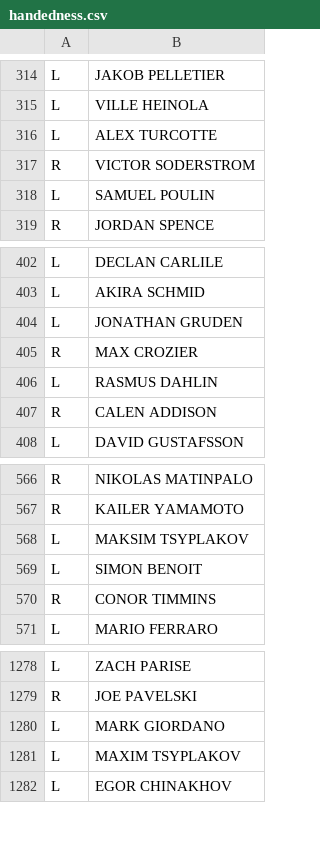
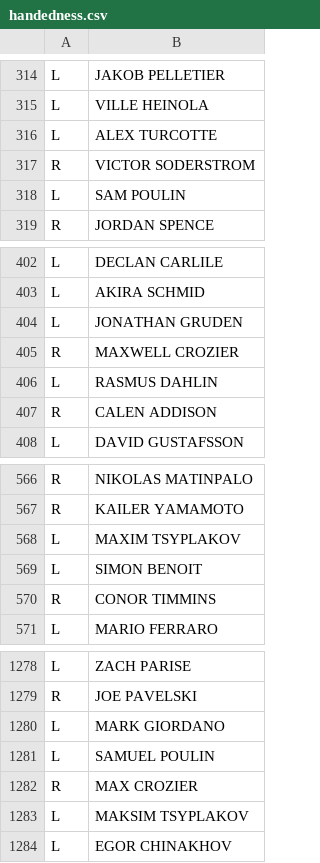
Before and after one commit to TopDownHockey/TopDownHockey_Scraper, a CSV file: src/TopDownHockey_Scraper/data/handedness.csv, drawn as a sheet; only a part is shown, gaps mark what is left out.

Commit message:
Update handedness data (v6.1.39)

```diff
--- a/src/TopDownHockey_Scraper/data/handedness.csv
+++ b/src/TopDownHockey_Scraper/data/handedness.csv
@@ -317,3 +317,3 @@ L,ALEX TURCOTTE
 R,VICTOR SODERSTROM
-L,SAMUEL POULIN
+L,SAM POULIN
 R,JORDAN SPENCE
@@ -404,3 +404,3 @@ L,AKIRA SCHMID
 L,JONATHAN GRUDEN
-R,MAX CROZIER
+R,MAXWELL CROZIER
 L,RASMUS DAHLIN
@@ -567,3 +567,3 @@ R,NIKOLAS MATINPALO
 R,KAILER YAMAMOTO
-L,MAKSIM TSYPLAKOV
+L,MAXIM TSYPLAKOV
 L,SIMON BENOIT
@@ -1280,3 +1280,5 @@ R,JOE PAVELSKI
 L,MARK GIORDANO
-L,MAXIM TSYPLAKOV
+L,SAMUEL POULIN
+R,MAX CROZIER
+L,MAKSIM TSYPLAKOV
 L,EGOR CHINAKHOV
```
Also changed, not shown: 3 other files.
